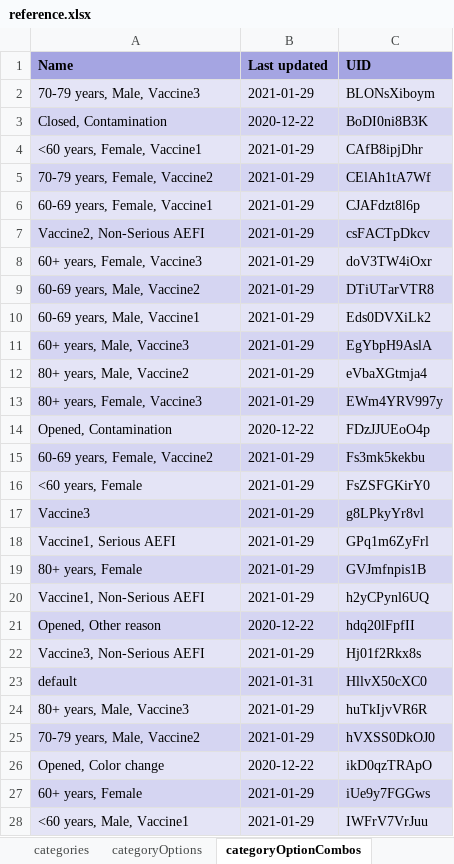
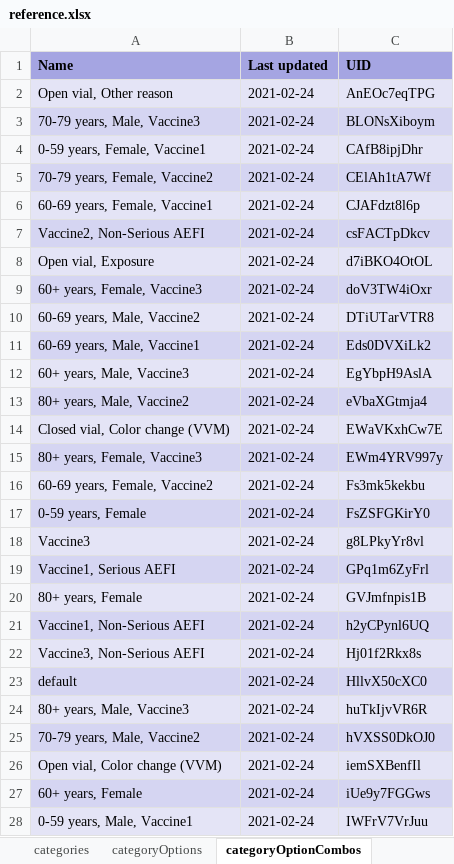
Before and after one commit to dhis2-metadata/COVAC-AGG-COVID19_Vaccination, an Excel workbook: complete/reference.xlsx, sheet categoryOptionCombos, drawn as a sheet; only a part is shown; values as stored, in another font and other column widths than the file's, no borders; removed rows and columns are numbered as before the commit, all else as after; the diff covers the shown part only; the diff names each change by its address in the sheet, - before the commit and + after, or states it on an @@ line.

```diff
--- a/complete/reference.xlsx (sheet categoryOptionCombos)
+++ b/complete/reference.xlsx (sheet categoryOptionCombos)
+row 2: Open vial, Other reason | 2021-02-24 | AnEOc7eqTPG
-B3 (Last updated): 2021-01-29
+B3 (Last updated): 2021-02-24
-row 3: Closed, Contamination | 2020-12-22 | BoDI0ni8B3K
-A4 (Name): <60 years, Female, Vaccine1
+A4 (Name): 0-59 years, Female, Vaccine1
-B4:B7 (Last updated): 2021-01-29
+B4:B7 (Last updated): 2021-02-24
+row 8: Open vial, Exposure | 2021-02-24 | d7iBKO4OtOL
-B9:B13 (Last updated): 2021-01-29
+B9:B13 (Last updated): 2021-02-24
+row 14: Closed vial, Color change (VVM) | 2021-02-24 | EWaVKxhCw7E
-B15 (Last updated): 2021-01-29
+B15 (Last updated): 2021-02-24
-row 14: Opened, Contamination | 2020-12-22 | FDzJJUEoO4p
-B16:B21 (Last updated): 2021-01-29
+B16:B21 (Last updated): 2021-02-24
-A17 (Name): <60 years, Female
+A17 (Name): 0-59 years, Female
-row 21: Opened, Other reason | 2020-12-22 | hdq20lFpfII
-B22 (Last updated): 2021-01-29
+B22 (Last updated): 2021-02-24
-B23 (Last updated): 2021-01-31
+B23 (Last updated): 2021-02-24
-B24:B25 (Last updated): 2021-01-29
+B24:B25 (Last updated): 2021-02-24
-row 26: Opened, Color change | 2020-12-22 | ikD0qzTRApO
+row 26: Open vial, Color change (VVM) | 2021-02-24 | iemSXBenfIl
-B27:B28 (Last updated): 2021-01-29
+B27:B28 (Last updated): 2021-02-24
-A28 (Name): <60 years, Male, Vaccine1
+A28 (Name): 0-59 years, Male, Vaccine1
```
Also changed, not shown: 8 added rows, 8 removed rows and 32 edited cells elsewhere in this sheet, sheet dataSetSections, sheet indicators, sheet dataElements, sheet dataElementGroups, sheet dashboardItems, sheet sections, 21 more sheets, other sheet tabs, dashboard/reference.xlsx, 7 other files.
